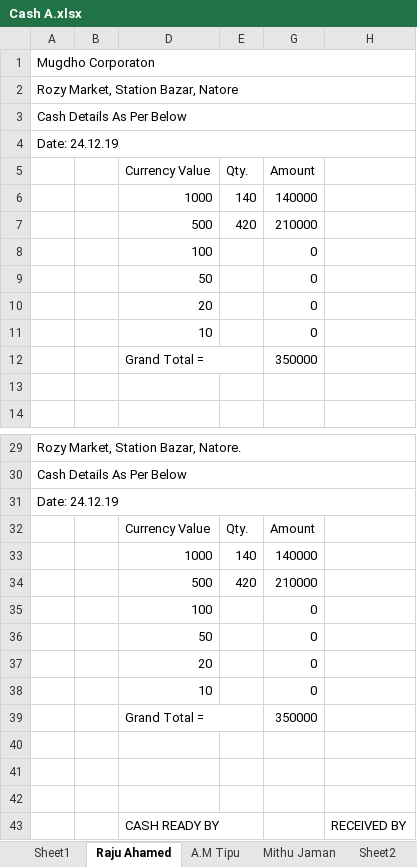
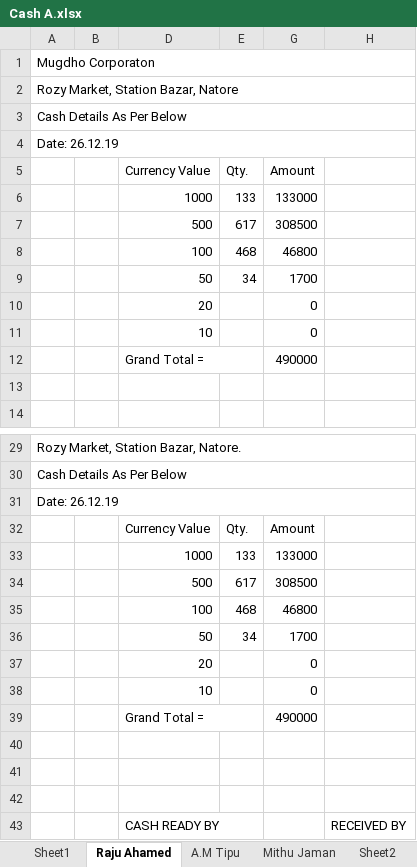
Before and after one commit to rahinul/Mugdho-Corporation, an Excel workbook: Others/Cash A.xlsx, sheet Raju Ahamed, drawn as a sheet; only a part is shown, gaps mark what is left out; values as stored, in another font and other column widths than the file's, no cell formats; charts and pictures not drawn; removed rows and columns are numbered as before the commit, all else as after; the diff names each change by its address in the sheet, - before the commit and + after, or states it on an @@ line.

```diff
--- a/Others/Cash A.xlsx (sheet Raju Ahamed)
+++ b/Others/Cash A.xlsx (sheet Raju Ahamed)
-A4: Date: 24.12.19
+A4: Date: 26.12.19
-row 6:  |  | 1000 | 140 | 140000
-row 7:  |  | 500 | 420 | 210000
-row 8:  |  | 100 |  | 0
-row 9:  |  | 50 |  | 0
+row 6:  |  | 1000 | 133 | 133000
+row 7:  |  | 500 | 617 | 308500
+row 8:  |  | 100 | 468 | 46800
+row 9:  |  | 50 | 34 | 1700
-G12 (Amount): 350000
+G12 (Amount): 490000
-A31: Date: 24.12.19
+A31: Date: 26.12.19
-row 33:  |  | 1000 | 140 | 140000
-row 34:  |  | 500 | 420 | 210000
-row 35:  |  | 100 |  | 0
-row 36:  |  | 50 |  | 0
+row 33:  |  | 1000 | 133 | 133000
+row 34:  |  | 500 | 617 | 308500
+row 35:  |  | 100 | 468 | 46800
+row 36:  |  | 50 | 34 | 1700
-G39 (Amount): 350000
+G39 (Amount): 490000
```
Also changed, not shown: cell formats, Others/Allocation Sheet 2.xlsx, 7 other files.
